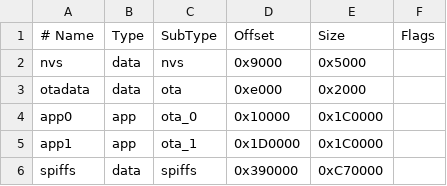
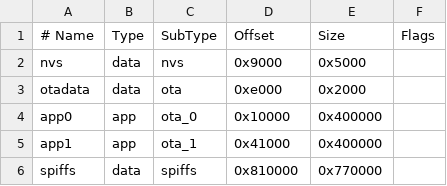
Before and after one commit to mmmmmmore/ota_gw, a CSV file: partitions.csv, drawn as a sheet.

```diff
--- a/partitions.csv
+++ b/partitions.csv
@@ -3,4 +3,4 @@ nvs,      data, nvs,     0x9000,  0x5000,
 otadata,  data, ota,     0xe000,  0x2000,
-app0,     app,  ota_0,   0x10000, 0x1C0000,
-app1,     app,  ota_1,   0x1D0000,0x1C0000,
-spiffs,   data, spiffs,  0x390000,0xC70000,
+app0,     app,  ota_0,   0x10000, 0x400000,
+app1,     app,  ota_1,   0x41000, 0x400000,
+spiffs,   data, spiffs,  0x810000,0x770000,
```
Also changed, not shown: 1 other file.
